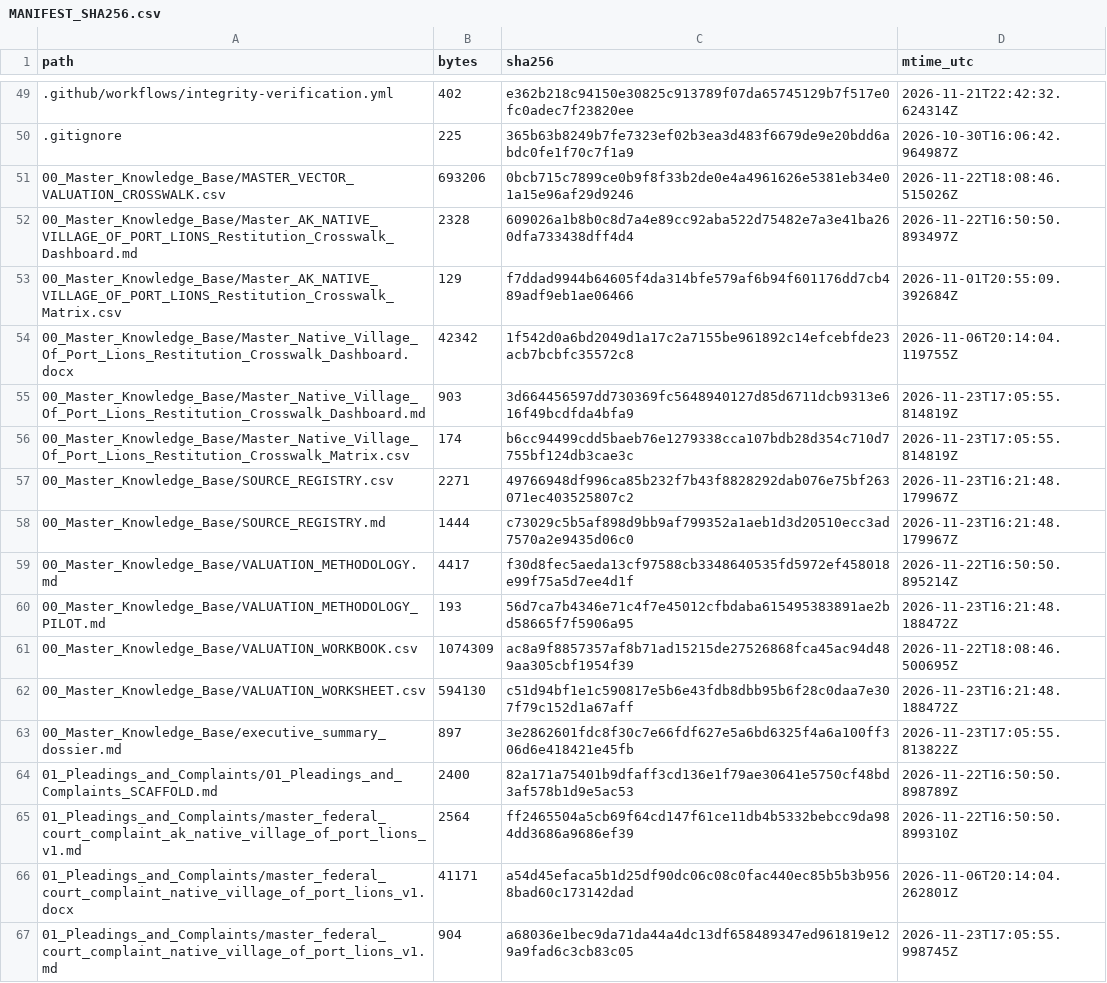
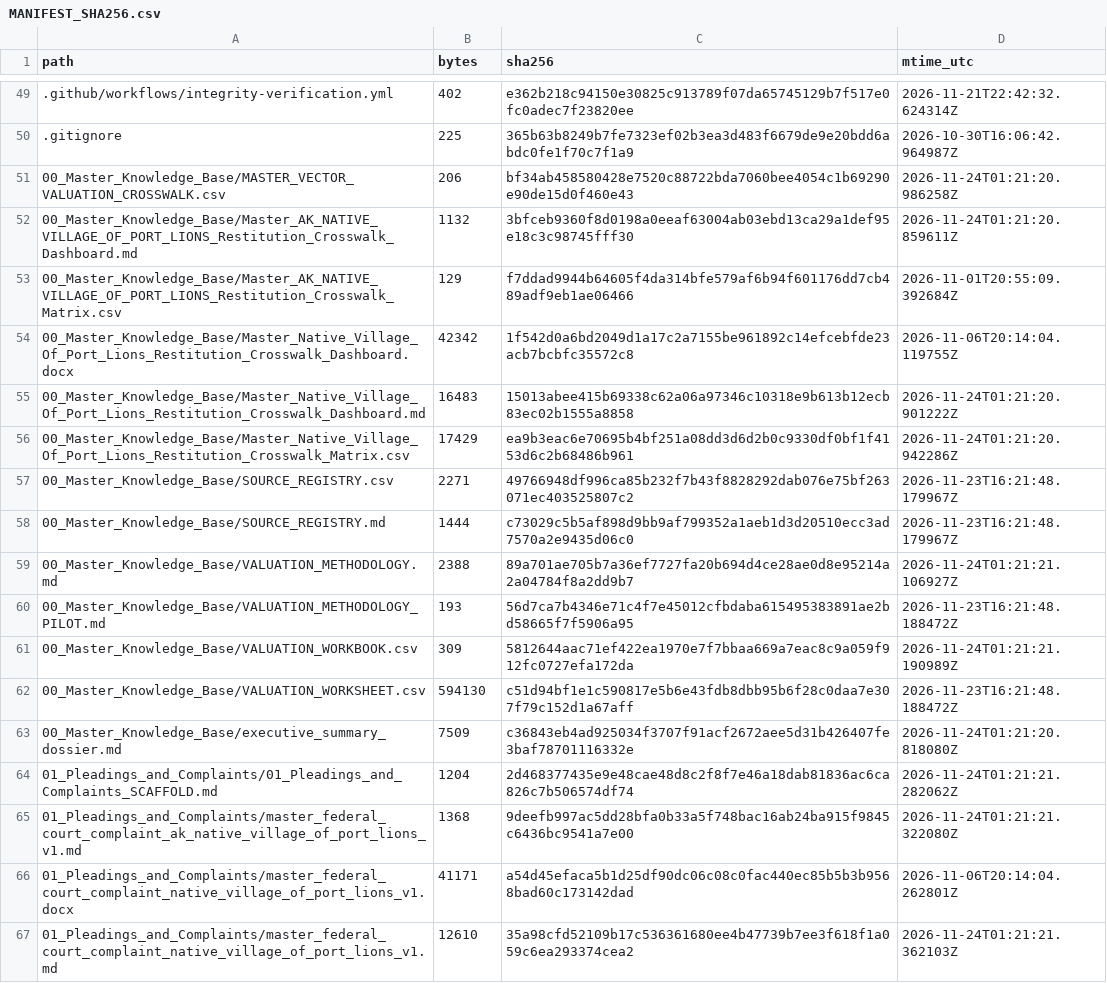
Before and after one commit to GlobalRestitutionAlliance/turtle-island-us-ak-native-village-of-port-lions-master-litigation, a CSV file: 99_Archives_and_Manifests/MANIFEST_SHA256.csv, drawn as a sheet; only a part is shown, gaps mark what is left out; the diff covers the shown part only.

```diff
--- a/99_Archives_and_Manifests/MANIFEST_SHA256.csv
+++ b/99_Archives_and_Manifests/MANIFEST_SHA256.csv
@@ -50,18 +50,18 @@ path,bytes,sha256,mtime_utc
 .gitignore,225,365b63b8249b7fe7323ef02b3ea3d483f6679de9e20bdd6abdc0fe1f70c7f1a9,2026-10-30T16:06:42.964987Z
-00_Master_Knowledge_Base/MASTER_VECTOR_VALUATION_CROSSWALK.csv,693206,0bcb715c7899ce0b9f8f33b2de0e4a4961626e5381eb34e01a15e96af29d9246,2026-11-22T18:08:46.515026Z
-00_Master_Knowledge_Base/Master_AK_NATIVE_VILLAGE_OF_PORT_LIONS_Restitution_Crosswalk_Dashboard.md,2328,609026a1b8b0c8d7a4e89cc92aba522d75482e7a3e41ba260dfa733438dff4d4,2026-11-22T16:50:50.893497Z
+00_Master_Knowledge_Base/MASTER_VECTOR_VALUATION_CROSSWALK.csv,206,bf34ab458580428e7520c88722bda7060bee4054c1b69290e90de15d0f460e43,2026-11-24T01:21:20.986258Z
+00_Master_Knowledge_Base/Master_AK_NATIVE_VILLAGE_OF_PORT_LIONS_Restitution_Crosswalk_Dashboard.md,1132,3bfceb9360f8d0198a0eeaf63004ab03ebd13ca29a1def95e18c3c98745fff30,2026-11-24T01:21:20.859611Z
 00_Master_Knowledge_Base/Master_AK_NATIVE_VILLAGE_OF_PORT_LIONS_Restitution_Crosswalk_Matrix.csv,129,f7ddad9944b64605f4da314bfe579af6b94f601176dd7cb489adf9eb1ae06466,2026-11-01T20:55:09.392684Z
 00_Master_Knowledge_Base/Master_Native_Village_Of_Port_Lions_Restitution_Crosswalk_Dashboard.docx,42342,1f542d0a6bd2049d1a17c2a7155be961892c14efcebfde23acb7bcbfc35572c8,2026-11-06T20:14:04.119755Z
-00_Master_Knowledge_Base/Master_Native_Village_Of_Port_Lions_Restitution_Crosswalk_Dashboard.md,903,3d664456597dd730369fc5648940127d85d6711dcb9313e616f49bcdfda4bfa9,2026-11-23T17:05:55.814819Z
-00_Master_Knowledge_Base/Master_Native_Village_Of_Port_Lions_Restitution_Crosswalk_Matrix.csv,174,b6cc94499cdd5baeb76e1279338cca107bdb28d354c710d7755bf124db3cae3c,2026-11-23T17:05:55.814819Z
+00_Master_Knowledge_Base/Master_Native_Village_Of_Port_Lions_Restitution_Crosswalk_Dashboard.md,16483,15013abee415b69338c62a06a97346c10318e9b613b12ecb83ec02b1555a8858,2026-11-24T01:21:20.901222Z
+00_Master_Knowledge_Base/Master_Native_Village_Of_Port_Lions_Restitution_Crosswalk_Matrix.csv,17429,ea9b3eac6e70695b4bf251a08dd3d6d2b0c9330df0bf1f4153d6c2b68486b961,2026-11-24T01:21:20.942286Z
 00_Master_Knowledge_Base/SOURCE_REGISTRY.csv,2271,49766948df996ca85b232f7b43f8828292dab076e75bf263071ec403525807c2,2026-11-23T16:21:48.179967Z
 00_Master_Knowledge_Base/SOURCE_REGISTRY.md,1444,c73029c5b5af898d9bb9af799352a1aeb1d3d20510ecc3ad7570a2e9435d06c0,2026-11-23T16:21:48.179967Z
-00_Master_Knowledge_Base/VALUATION_METHODOLOGY.md,4417,f30d8fec5aeda13cf97588cb3348640535fd5972ef458018e99f75a5d7ee4d1f,2026-11-22T16:50:50.895214Z
+00_Master_Knowledge_Base/VALUATION_METHODOLOGY.md,2388,89a701ae705b7a36ef7727fa20b694d4ce28ae0d8e95214a2a04784f8a2dd9b7,2026-11-24T01:21:21.106927Z
 00_Master_Knowledge_Base/VALUATION_METHODOLOGY_PILOT.md,193,56d7ca7b4346e71c4f7e45012cfbdaba615495383891ae2bd58665f7f5906a95,2026-11-23T16:21:48.188472Z
-00_Master_Knowledge_Base/VALUATION_WORKBOOK.csv,1074309,ac8a9f8857357af8b71ad15215de27526868fca45ac94d489aa305cbf1954f39,2026-11-22T18:08:46.500695Z
+00_Master_Knowledge_Base/VALUATION_WORKBOOK.csv,309,5812644aac71ef422ea1970e7f7bbaa669a7eac8c9a059f912fc0727efa172da,2026-11-24T01:21:21.190989Z
 00_Master_Knowledge_Base/VALUATION_WORKSHEET.csv,594130,c51d94bf1e1c590817e5b6e43fdb8dbb95b6f28c0daa7e307f79c152d1a67aff,2026-11-23T16:21:48.188472Z
-00_Master_Knowledge_Base/executive_summary_dossier.md,897,3e2862601fdc8f30c7e66fdf627e5a6bd6325f4a6a100ff306d6e418421e45fb,2026-11-23T17:05:55.813822Z
-01_Pleadings_and_Complaints/01_Pleadings_and_Complaints_SCAFFOLD.md,2400,82a171a75401b9dfaff3cd136e1f79ae30641e5750cf48bd3af578b1d9e5ac53,2026-11-22T16:50:50.898789Z
-01_Pleadings_and_Complaints/master_federal_court_complaint_ak_native_village_of_port_lions_v1.md,2564,ff2465504a5cb69f64cd147f61ce11db4b5332bebcc9da984dd3686a9686ef39,2026-11-22T16:50:50.899310Z
+00_Master_Knowledge_Base/executive_summary_dossier.md,7509,c36843eb4ad925034f3707f91acf2672aee5d31b426407fe3baf78701116332e,2026-11-24T01:21:20.818080Z
+01_Pleadings_and_Complaints/01_Pleadings_and_Complaints_SCAFFOLD.md,1204,2d468377435e9e48cae48d8c2f8f7e46a18dab81836ac6ca826c7b506574df74,2026-11-24T01:21:21.282062Z
+01_Pleadings_and_Complaints/master_federal_court_complaint_ak_native_village_of_port_lions_v1.md,1368,9deefb997ac5dd28bfa0b33a5f748bac16ab24ba915f9845c6436bc9541a7e00,2026-11-24T01:21:21.322080Z
 01_Pleadings_and_Complaints/master_federal_court_complaint_native_village_of_port_lions_v1.docx,41171,a54d45efaca5b1d25df90dc06c08c0fac440ec85b5b3b9568bad60c173142dad,2026-11-06T20:14:04.262801Z
-01_Pleadings_and_Complaints/master_federal_court_complaint_native_village_of_port_lions_v1.md,904,a68036e1bec9da71da44a4dc13df658489347ed961819e129a9fad6c3cb83c05,2026-11-23T17:05:55.998745Z
+01_Pleadings_and_Complaints/master_federal_court_complaint_native_village_of_port_lions_v1.md,12610,35a98cfd52109b17c536361680ee4b47739b7ee3f618f1a059c6ea293374cea2,2026-11-24T01:21:21.362103Z
```
Also changed, not shown: 86 edited cells elsewhere in this file, 39 other files.
